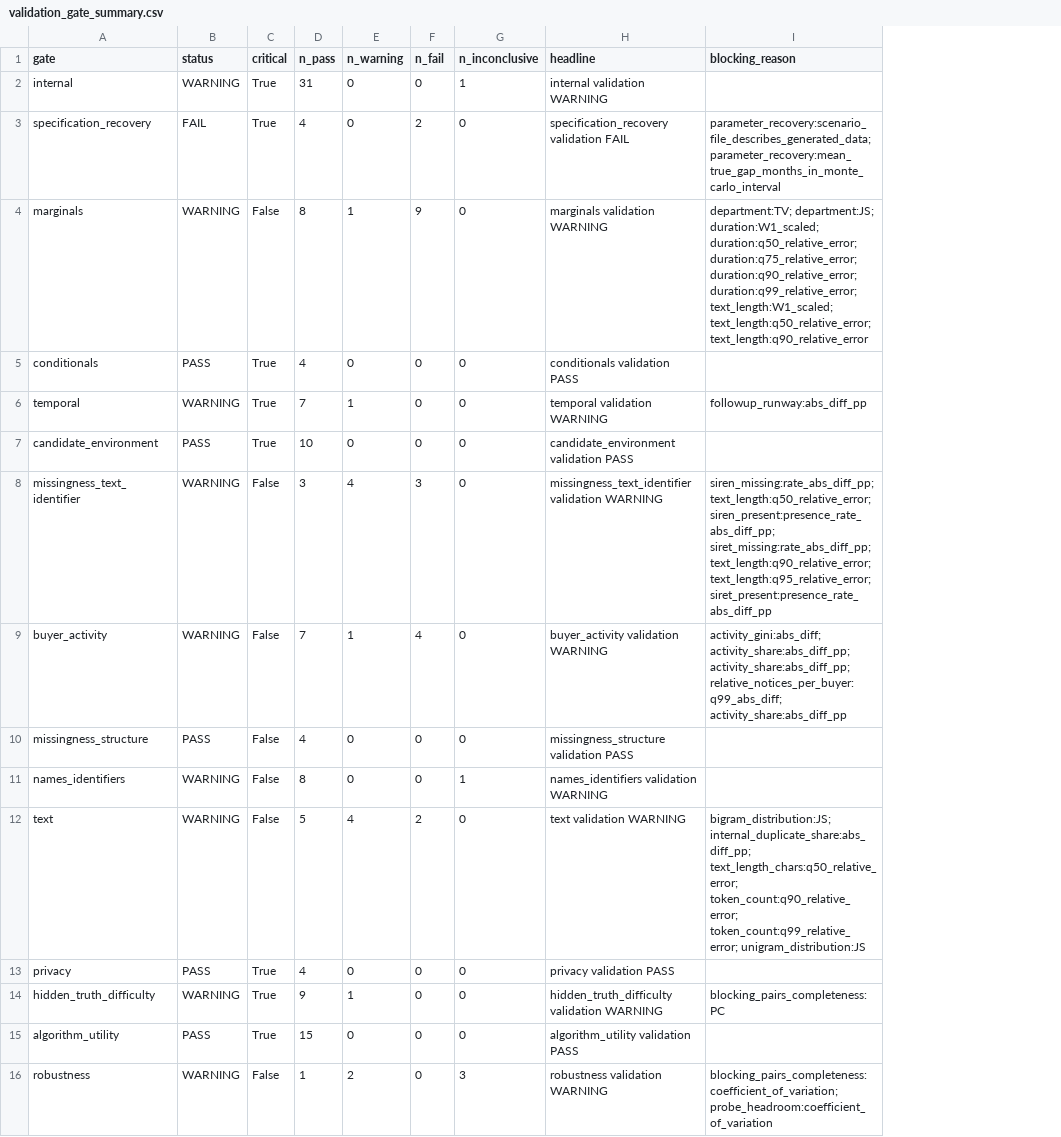
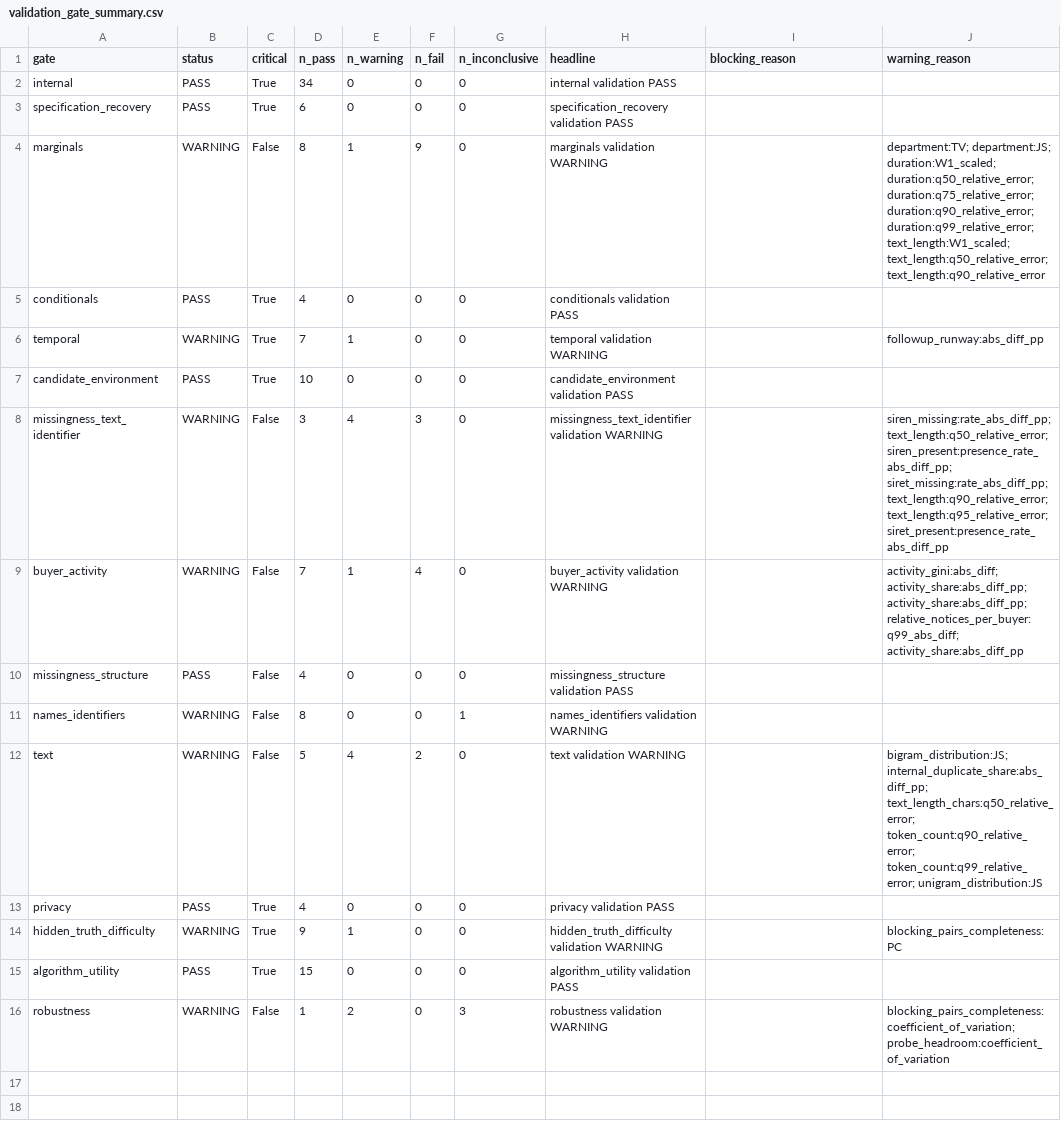
Before and after one commit to ROUSenghak/survival-analysis, a CSV file: reports/tables/synthetic_benchmark/v0_3_temporal_candidate_revision/validation_framework/validation_gate_summary.csv, drawn as a sheet; the diff names each change by its address in the sheet, - before the commit and + after, or states it on an @@ line.

```diff
--- a/reports/tables/synthetic_benchmark/v0_3_temporal_candidate_revision/validation_framework/validation_gate_summary.csv
+++ b/reports/tables/synthetic_benchmark/v0_3_temporal_candidate_revision/validation_framework/validation_gate_summary.csv
+column J (warning_reason), rows 4-16: department:TV; department:JS; duration:W1_scaled; duration:q50_relative_error; duration:q75_relative_error; duration:q90_relative_error; duration:q99_relative_error; text_length:W1_scaled; text_length:q50_relative_error; text_length:q90_relative_error |  | followup_runway:abs_diff_pp |  | siren_missing:rate_abs_diff_pp; text_length:q50_relative_error; siren_present:presence_rate_abs_diff_pp; siret_missing:rate_abs_diff_pp; text_length:q90_relative_error; text_length:q95_relative_error; siret_present:presence_rate_abs_diff_pp | activity_gini:abs_diff; activity_share:abs_diff_pp; activity_share:abs_diff_pp; relative_notices_per_buyer:q99_abs_diff; activity_share:abs_diff_pp |  |  | bigram_distribution:JS; internal_duplicate_share:abs_diff_pp; text_length_chars:q50_relative_error; token_count:q90_relative_error; token_count:q99_relative_error; unigram_distribution:JS |  | blocking_pairs_completeness:PC |  | blocking_pairs_completeness:coefficient_of_variation; probe_headroom:coefficient_of_variation
-B2 (status): WARNING
+B2 (status): PASS
-D2 (n_pass): 31
+D2 (n_pass): 34
-G2 (n_inconclusive): 1
+G2 (n_inconclusive): 0
-H2 (headline): internal validation WARNING
+H2 (headline): internal validation PASS
-B3 (status): FAIL
+B3 (status): PASS
-D3 (n_pass): 4
+D3 (n_pass): 6
-F3 (n_fail): 2
+F3 (n_fail): 0
-H3 (headline): specification_recovery validation FAIL
+H3 (headline): specification_recovery validation PASS
-I3 (blocking_reason): parameter_recovery:scenario_file_describes_generated_data; parameter_recovery:mean_true_gap_months_in_monte_carlo_interval
+I3 (blocking_reason): (empty)
-I4 (blocking_reason): department:TV; department:JS; duration:W1_scaled; duration:q50_relative_error; duration:q75_relative_error; duration:q90_relative_error; duration:q99_relative_error; text_length:W1_scaled; text_length:q50_relative_error; text_length:q90_relative_error
+I4 (blocking_reason): (empty)
-I6 (blocking_reason): followup_runway:abs_diff_pp
+I6 (blocking_reason): (empty)
-I8 (blocking_reason): siren_missing:rate_abs_diff_pp; text_length:q50_relative_error; siren_present:presence_rate_abs_diff_pp; siret_missing:rate_abs_diff_pp; text_length:q90_relative_error; text_length:q95_relative_error; siret_present:presence_rate_abs_diff_pp
+I8 (blocking_reason): (empty)
-I9 (blocking_reason): activity_gini:abs_diff; activity_share:abs_diff_pp; activity_share:abs_diff_pp; relative_notices_per_buyer:q99_abs_diff; activity_share:abs_diff_pp
+I9 (blocking_reason): (empty)
-I12 (blocking_reason): bigram_distribution:JS; internal_duplicate_share:abs_diff_pp; text_length_chars:q50_relative_error; token_count:q90_relative_error; token_count:q99_relative_error; unigram_distribution:JS
+I12 (blocking_reason): (empty)
-I14 (blocking_reason): blocking_pairs_completeness:PC
+I14 (blocking_reason): (empty)
-I16 (blocking_reason): blocking_pairs_completeness:coefficient_of_variation; probe_headroom:coefficient_of_variation
+I16 (blocking_reason): (empty)
```
Also changed, not shown: reports/tables/synthetic_benchmark/v0_3_temporal_candidate_revision/validation_framework/discrepancy_register.csv, reports/tables/synthetic_benchmark/v0_3_temporal_candidate_revision/validation_framework/validation_metrics_long.csv, 45 other files.
